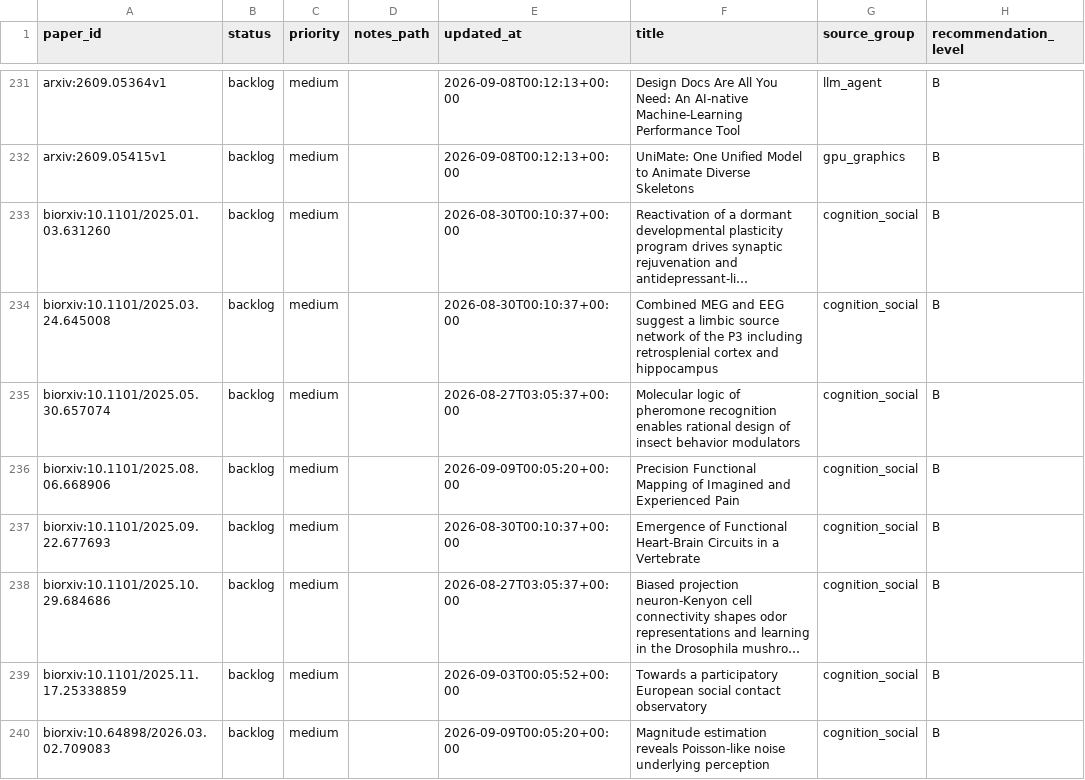
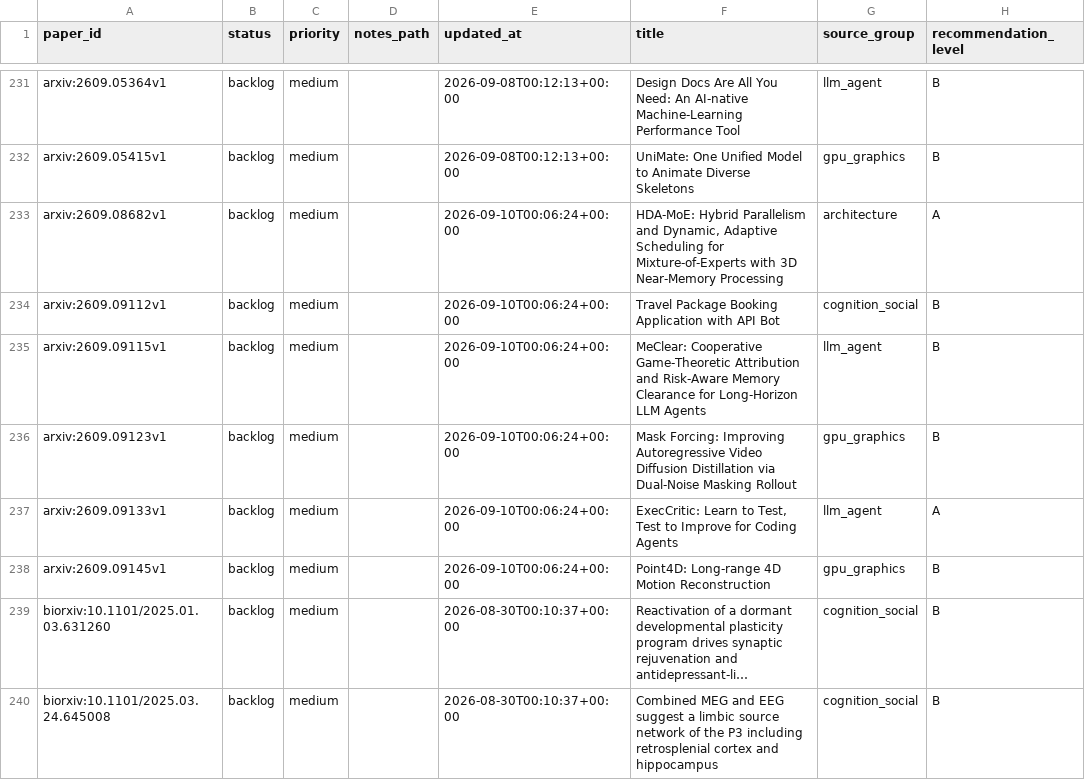
Before and after one commit to JayeCheng/paper-learning-system, a CSV file: data/exports/reading_status.csv, drawn as a sheet; only a part is shown, gaps mark what is left out; the shorter side is filled out with more unchanged rows; long unchanged cells end in …; the diff names each change by its address in the sheet, - before the commit and + after, or states it on an @@ line.

```diff
--- a/data/exports/reading_status.csv
+++ b/data/exports/reading_status.csv
+row 233: arxiv:2609.08682v1 | backlog | medium |  | 2026-09-10T00:06:24+00:00 | HDA-MoE: Hybrid Parallelism and Dynamic, Adaptive Scheduling for Mixture-of-Experts with 3D Near-Memory Processing | architecture | A
+row 234: arxiv:2609.09112v1 | backlog | medium |  | 2026-09-10T00:06:24+00:00 | Travel Package Booking Application with API Bot | cognition_social | B
+row 235: arxiv:2609.09115v1 | backlog | medium |  | 2026-09-10T00:06:24+00:00 | MeClear: Cooperative Game-Theoretic Attribution and Risk-Aware Memory Clearance for Long-Horizon LLM Agents | llm_agent | B
+row 236: arxiv:2609.09123v1 | backlog | medium |  | 2026-09-10T00:06:24+00:00 | Mask Forcing: Improving Autoregressive Video Diffusion Distillation via Dual-Noise Masking Rollout | gpu_graphics | B
+row 237: arxiv:2609.09133v1 | backlog | medium |  | 2026-09-10T00:06:24+00:00 | ExecCritic: Learn to Test, Test to Improve for Coding Agents | llm_agent | A
+row 238: arxiv:2609.09145v1 | backlog | medium |  | 2026-09-10T00:06:24+00:00 | Point4D: Long-range 4D Motion Reconstruction | gpu_graphics | B
```
Also changed, not shown: data/exports/daily_papers.csv, data/exports/papers.csv, 12 other files.
